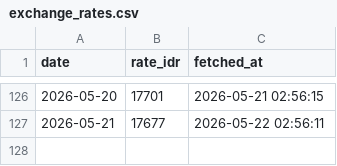
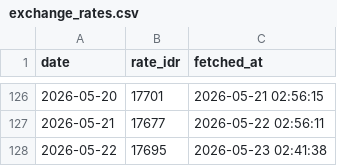
Before and after one commit to fajaraji/idr-rate-tracker, a CSV file: data/exchange_rates.csv, drawn as a sheet; only a part is shown, gaps mark what is left out.

Commit message:
Auto-update: Daily Exchange Rate Data

```diff
--- a/data/exchange_rates.csv
+++ b/data/exchange_rates.csv
@@ -127 +127,2 @@ date,rate_idr,fetched_at
 2026-05-21,17677,2026-05-22 02:56:11
+2026-05-22,17695,2026-05-23 02:41:38
```
